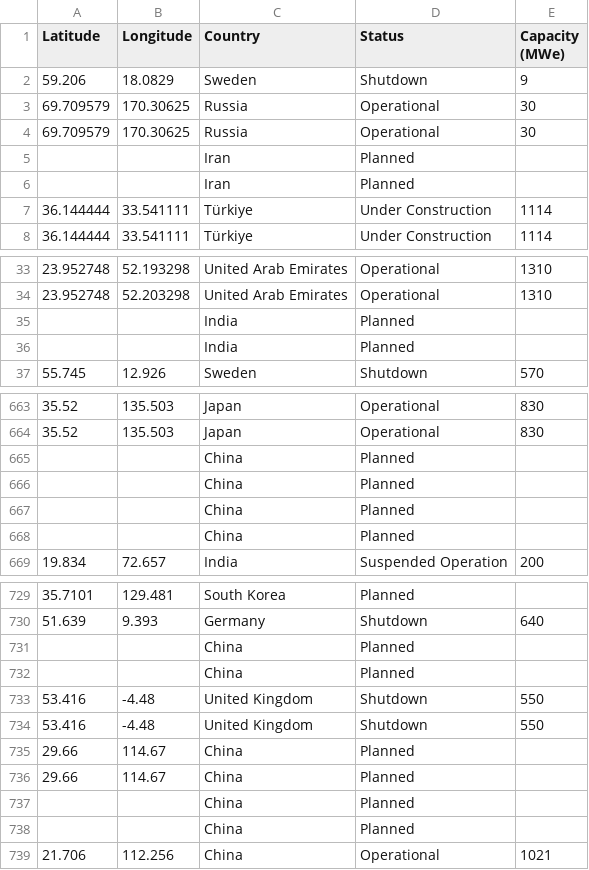
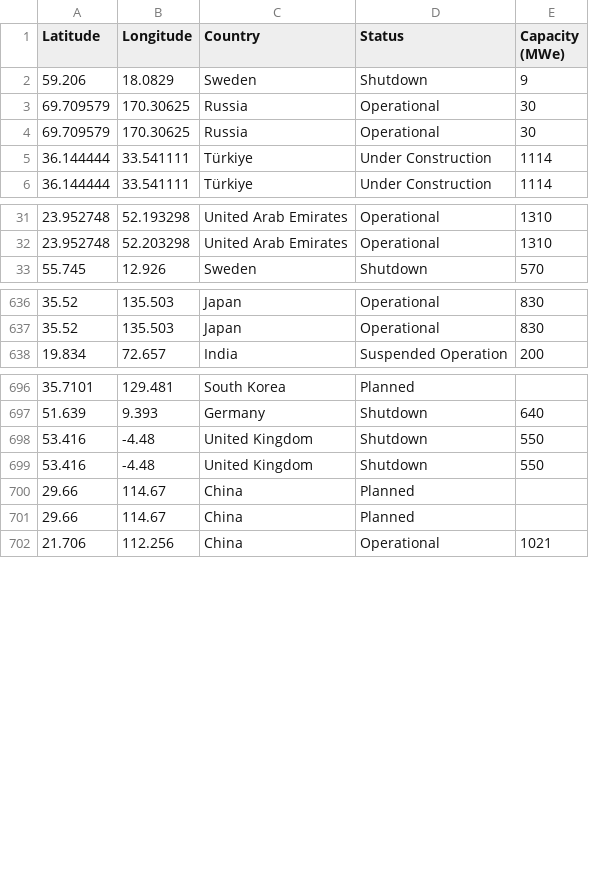
Before and after one commit to aaronmonash24/FIT3179, a CSV file: nuclear_power_plants.csv, drawn as a sheet; only a part is shown, gaps mark what is left out; the diff covers the shown part only.

```diff
--- a/nuclear_power_plants.csv
+++ b/nuclear_power_plants.csv
@@ -4,4 +4,2 @@ Latitude,Longitude,Country,Status,Capacity (MWe)
 69.709579,170.30625,Russia,Operational,30
-,,Iran,Planned,
-,,Iran,Planned,
 36.144444,33.541111,Türkiye,Under Construction,1114
@@ -34,4 +32,2 @@ Latitude,Longitude,Country,Status,Capacity (MWe)
 23.952748,52.203298,United Arab Emirates,Operational,1310
-,,India,Planned,
-,,India,Planned,
 55.745,12.926,Sweden,Shutdown,570
@@ -664,6 +637,2 @@ Latitude,Longitude,Country,Status,Capacity (MWe)
 35.52,135.503,Japan,Operational,830
-,,China,Planned,
-,,China,Planned,
-,,China,Planned,
-,,China,Planned,
 19.834,72.657,India,Suspended Operation,200
@@ -730,4 +697,2 @@ Latitude,Longitude,Country,Status,Capacity (MWe)
 51.639,9.393,Germany,Shutdown,640
-,,China,Planned,
-,,China,Planned,
 53.416,-4.48,United Kingdom,Shutdown,550
@@ -736,4 +701,2 @@ Latitude,Longitude,Country,Status,Capacity (MWe)
 29.66,114.67,China,Planned,
-,,China,Planned,
-,,China,Planned,
 21.706,112.256,China,Operational,1021
```
Also changed, not shown: 32 removed rows elsewhere in this file.
